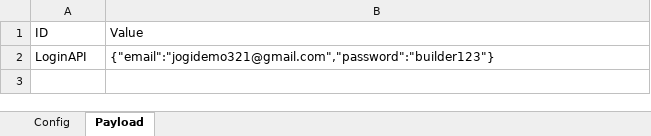
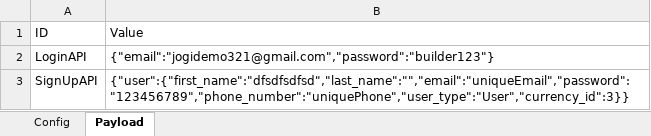
Before and after one commit to AchmadSyah27/assignment3-restAssured, an Excel workbook: resources/TestDataProd.xlsx, sheet Payload, drawn as a sheet; values as stored, in another font and other column widths than the file's, no borders; the diff names each change by its address in the sheet, - before the commit and + after, or states it on an @@ line.

Commit message:
update test data prod

```diff
--- a/resources/TestDataProd.xlsx (sheet Payload)
+++ b/resources/TestDataProd.xlsx (sheet Payload)
+row 3: SignUpAPI | {"user":{"first_name":"dfsdfsdfsd","last_name":"","email":"uniqueEmail","password":"123456789","phone_number":"uniquePhone","user_type":"User","currency_id":3}}
```
